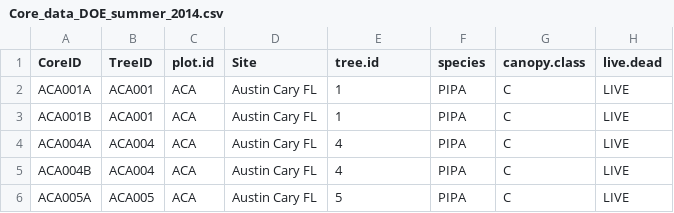
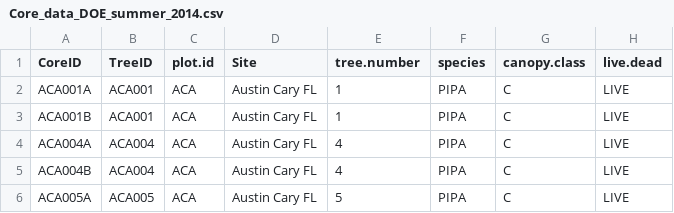
Before and after one commit to alexanderm10/TreeRings-to-Biomass, a CSV file: Core_data_DOE_summer_2014.csv, drawn as a sheet; only a part is shown; the diff names each change by its address in the sheet, - before the commit and + after, or states it on an @@ line.

```diff
--- a/Core_data_DOE_summer_2014.csv
+++ b/Core_data_DOE_summer_2014.csv
-E1: tree.id
+E1: tree.number
```
Also changed, not shown: 3 other files.
